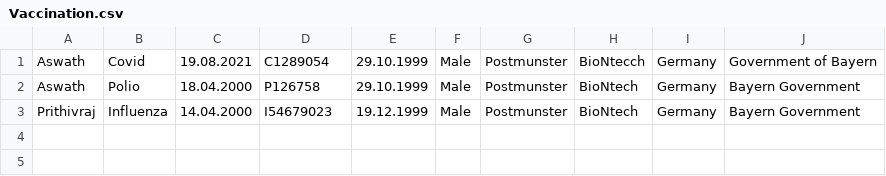
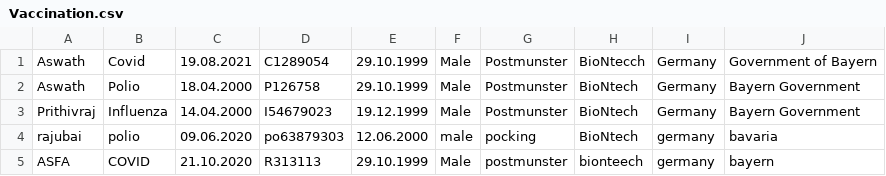
Before and after one commit to Aswath1999/vaccination-app, a CSV file: Vaccination.csv, drawn as a sheet; the diff names each change by its address in the sheet, - before the commit and + after, or states it on an @@ line.

```diff
--- a/Vaccination.csv
+++ b/Vaccination.csv
+row 4: rajubai | polio | 09.06.2020 | po63879303 | 12.06.2000 | male | pocking | BioNtech | germany | bavaria
+row 5: ASFA | COVID | 21.10.2020 | R313113 | 29.10.1999 | Male | postmunster | bionteech | germany | bayern
```
Also changed, not shown: 2 other files.
